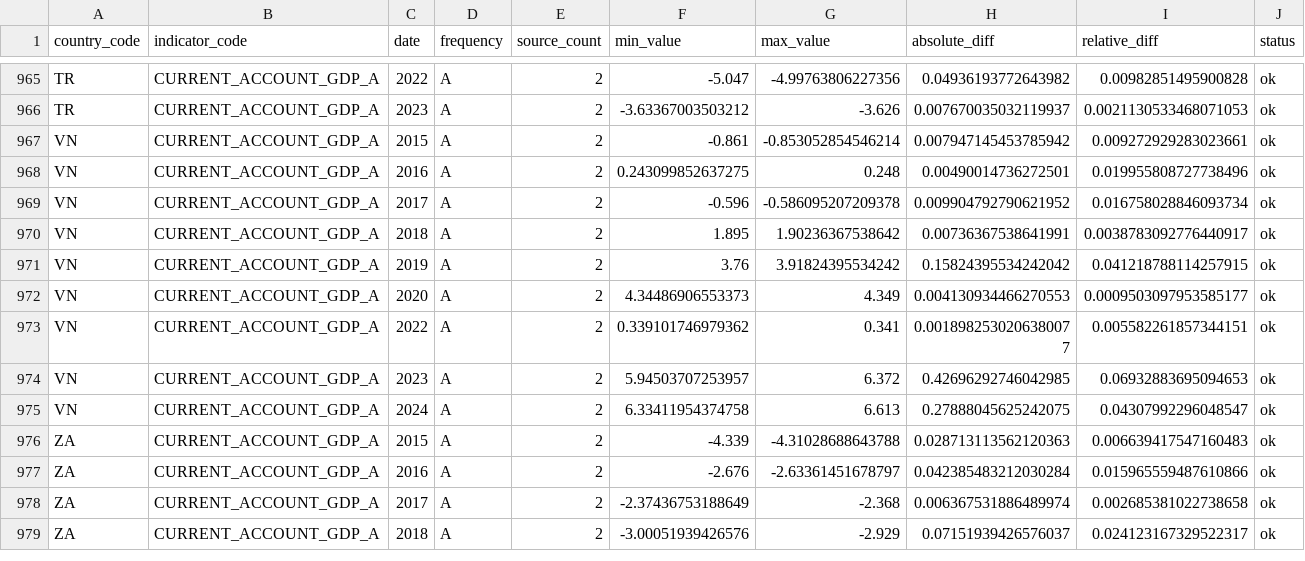
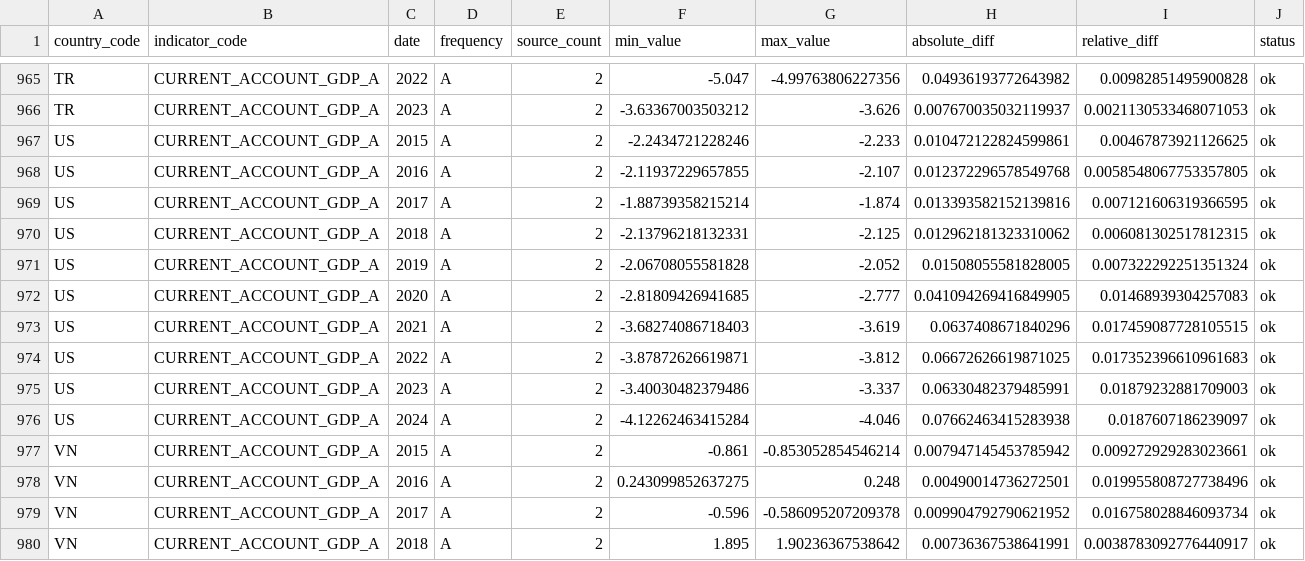
Before and after one commit to tianhaonan510-spec/macrohub-platform, a CSV file: data_clean/quality_consistency_report.csv, drawn as a sheet; only a part is shown, gaps mark what is left out; the shorter side is filled out with more unchanged rows.

Commit message:
Add China official data and refresh macro dataset

```diff
--- a/data_clean/quality_consistency_report.csv
+++ b/data_clean/quality_consistency_report.csv
@@ -966,2 +966,12 @@ TR,CURRENT_ACCOUNT_GDP_A,2022,A,2,-5.047,-4.99763806227356,0.04936193772643982,0
 TR,CURRENT_ACCOUNT_GDP_A,2023,A,2,-3.63367003503212,-3.626,0.007670035032119937,0.0021130533468071053,ok
+US,CURRENT_ACCOUNT_GDP_A,2015,A,2,-2.2434721228246,-2.233,0.010472122824599861,0.00467873921126625,ok
+US,CURRENT_ACCOUNT_GDP_A,2016,A,2,-2.11937229657855,-2.107,0.012372296578549768,0.0058548067753357805,ok
+US,CURRENT_ACCOUNT_GDP_A,2017,A,2,-1.88739358215214,-1.874,0.013393582152139816,0.007121606319366595,ok
+US,CURRENT_ACCOUNT_GDP_A,2018,A,2,-2.13796218132331,-2.125,0.012962181323310062,0.006081302517812315,ok
+US,CURRENT_ACCOUNT_GDP_A,2019,A,2,-2.06708055581828,-2.052,0.01508055581828005,0.007322292251351324,ok
+US,CURRENT_ACCOUNT_GDP_A,2020,A,2,-2.81809426941685,-2.777,0.041094269416849905,0.01468939304257083,ok
+US,CURRENT_ACCOUNT_GDP_A,2021,A,2,-3.68274086718403,-3.619,0.0637408671840296,0.017459087728105515,ok
+US,CURRENT_ACCOUNT_GDP_A,2022,A,2,-3.87872626619871,-3.812,0.06672626619871025,0.017352396610961683,ok
+US,CURRENT_ACCOUNT_GDP_A,2023,A,2,-3.40030482379486,-3.337,0.06330482379485991,0.01879232881709003,ok
+US,CURRENT_ACCOUNT_GDP_A,2024,A,2,-4.12262463415284,-4.046,0.07662463415283938,0.0187607186239097,ok
 VN,CURRENT_ACCOUNT_GDP_A,2015,A,2,-0.861,-0.853052854546214,0.007947145453785942,0.009272929283023661,ok
```
Also changed, not shown: data_clean/performance_report.csv, data_clean/quality_coverage_report.csv, 14 other files.
